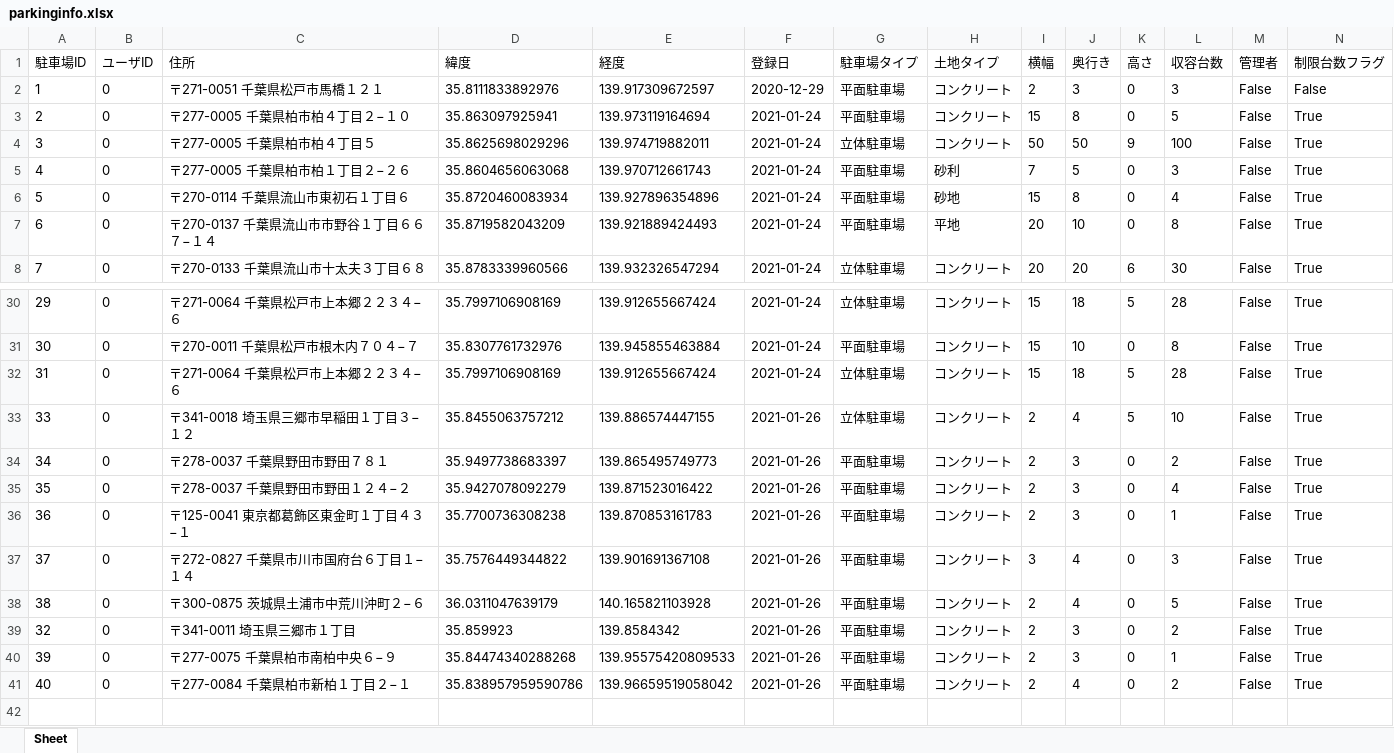
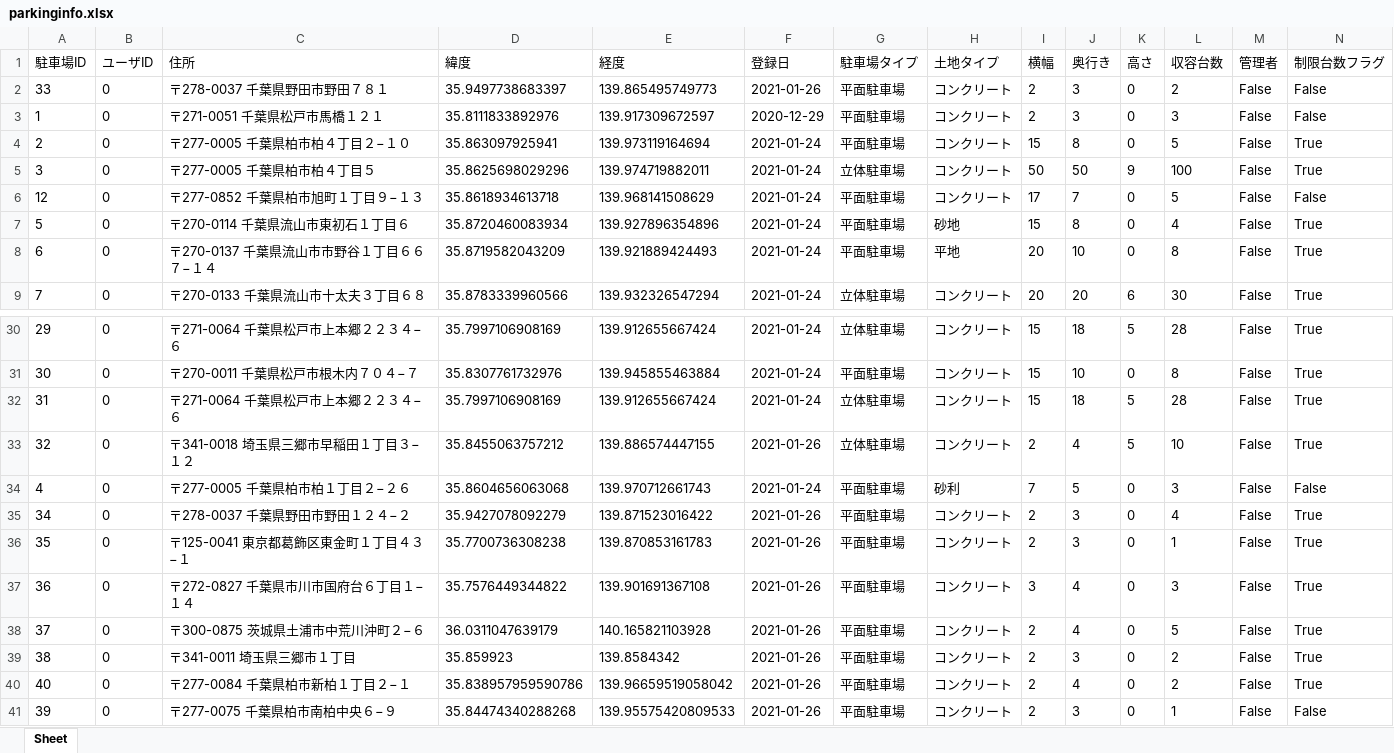
Before and after one commit to yuzua/proconEF, an Excel workbook: data/parking_data/parkinginfo.xlsx, sheet Sheet, drawn as a sheet; only a part is shown, gaps mark what is left out; values as stored, in another font and other column widths than the file's, no borders; removed rows and columns are numbered as before the commit, all else as after; the diff covers the shown part only; the diff names each change by its address in the sheet, - before the commit and + after, or states it on an @@ line.

```diff
--- a/data/parking_data/parkinginfo.xlsx (sheet Sheet)
+++ b/data/parking_data/parkinginfo.xlsx (sheet Sheet)
+row 2: 33 | 0 | 〒278-0037 千葉県野田市野田７８１ | 35.9497738683397 | 139.865495749773 | 2021-01-26 | 平面駐車場 | コンクリート | 2 | 3 | 0 | 2 | False | False
-row 5: 4 | 0 | 〒277-0005 千葉県柏市柏１丁目２−２６ | 35.8604656063068 | 139.970712661743 | 2021-01-24 | 平面駐車場 | 砂利 | 7 | 5 | 0 | 3 | False | True
+row 6: 12 | 0 | 〒277-0852 千葉県柏市旭町１丁目９−１３ | 35.8618934613718 | 139.968141508629 | 2021-01-24 | 平面駐車場 | コンクリート | 17 | 7 | 0 | 5 | False | False
-A33 (駐車場ID): 33
+A33 (駐車場ID): 32
+row 34: 4 | 0 | 〒277-0005 千葉県柏市柏１丁目２−２６ | 35.8604656063068 | 139.970712661743 | 2021-01-24 | 平面駐車場 | 砂利 | 7 | 5 | 0 | 3 | False | False
-C35 (住所): 〒278-0037 千葉県野田市野田７８１
+C35 (住所): 〒278-0037 千葉県野田市野田１２４−２
-D35 (緯度): 35.9497738683397
+D35 (緯度): 35.9427078092279
-E35 (経度): 139.865495749773
+E35 (経度): 139.871523016422
-L35 (収容台数): 2
+L35 (収容台数): 4
-C36 (住所): 〒278-0037 千葉県野田市野田１２４−２
+C36 (住所): 〒125-0041 東京都葛飾区東金町１丁目４３−１
-D36 (緯度): 35.9427078092279
+D36 (緯度): 35.7700736308238
-E36 (経度): 139.871523016422
+E36 (経度): 139.870853161783
-L36 (収容台数): 4
+L36 (収容台数): 1
-C37 (住所): 〒125-0041 東京都葛飾区東金町１丁目４３−１
+C37 (住所): 〒272-0827 千葉県市川市国府台６丁目１−１４
-D37 (緯度): 35.7700736308238
+D37 (緯度): 35.7576449344822
-E37 (経度): 139.870853161783
+E37 (経度): 139.901691367108
-I37 (横幅): 2
+I37 (横幅): 3
-J37 (奥行き): 3
+J37 (奥行き): 4
-L37 (収容台数): 1
+L37 (収容台数): 3
-C38 (住所): 〒272-0827 千葉県市川市国府台６丁目１−１４
+C38 (住所): 〒300-0875 茨城県土浦市中荒川沖町２−６
-D38 (緯度): 35.7576449344822
+D38 (緯度): 36.0311047639179
-E38 (経度): 139.901691367108
+E38 (経度): 140.165821103928
-I38 (横幅): 3
+I38 (横幅): 2
-L38 (収容台数): 3
+L38 (収容台数): 5
-C39 (住所): 〒300-0875 茨城県土浦市中荒川沖町２−６
+C39 (住所): 〒341-0011 埼玉県三郷市１丁目
-D39 (緯度): 36.0311047639179
+D39 (緯度): 35.859923
-E39 (経度): 140.165821103928
+E39 (経度): 139.8584342
-J39 (奥行き): 4
+J39 (奥行き): 3
-L39 (収容台数): 5
+L39 (収容台数): 2
-row 39: 32 | 0 | 〒341-0011 埼玉県三郷市１丁目 | 35.859923 | 139.8584342 | 2021-01-26 | 平面駐車場 | コンクリート | 2 | 3 | 0 | 2 | False | True
-row 40: 39 | 0 | 〒277-0075 千葉県柏市南柏中央６−９ | 35.84474340288268 | 139.95575420809533 | 2021-01-26 | 平面駐車場 | コンクリート | 2 | 3 | 0 | 1 | False | True
+row 41: 39 | 0 | 〒277-0075 千葉県柏市南柏中央６−９ | 35.84474340288268 | 139.95575420809533 | 2021-01-26 | 平面駐車場 | コンクリート | 2 | 3 | 0 | 1 | False | False
```
Also changed, not shown: 1 removed row elsewhere in this sheet, data/car_data/carinfo.xlsx, 22 other files.
